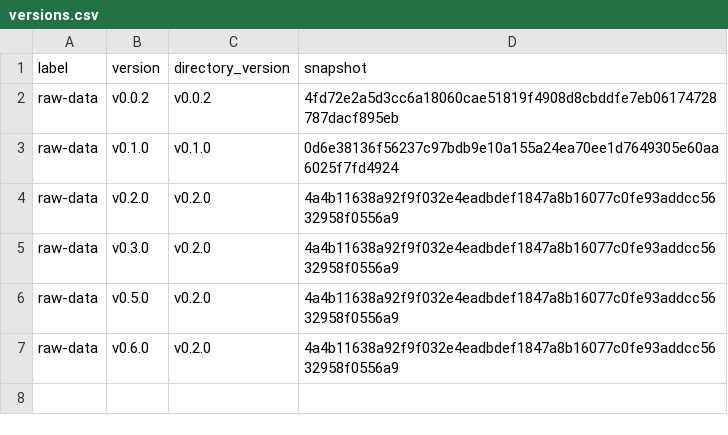
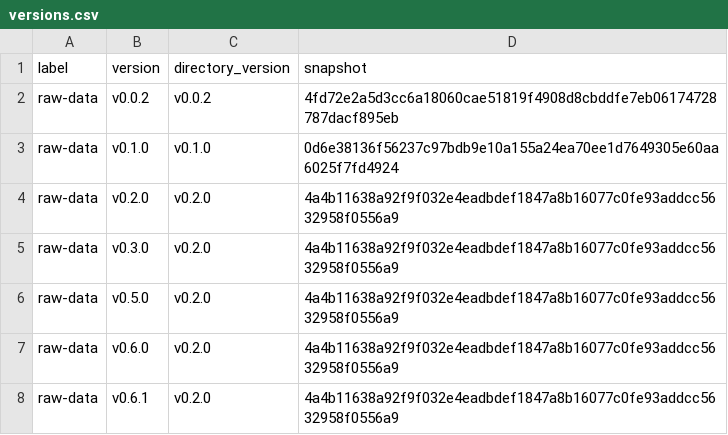
Before and after one commit to MiguelRodo/comp-upskilling, a CSV file: .projr/manifests/raw-data/versions.csv, drawn as a sheet; the diff names each change by its address in the sheet, - before the commit and + after, or states it on an @@ line.

Commit message:
Build v0.6.1: Ensure raw data are correctly uploaded

```diff
--- a/.projr/manifests/raw-data/versions.csv
+++ b/.projr/manifests/raw-data/versions.csv
+row 8: raw-data | v0.6.1 | v0.2.0 | 4a4b11638a92f9f032e4eadbdef1847a8b16077c0fe93addcc5632958f0556a9
```
Also changed, not shown: .projr/manifests/docs/versions.csv, .projr/manifests/output/versions.csv, 6 other files.
